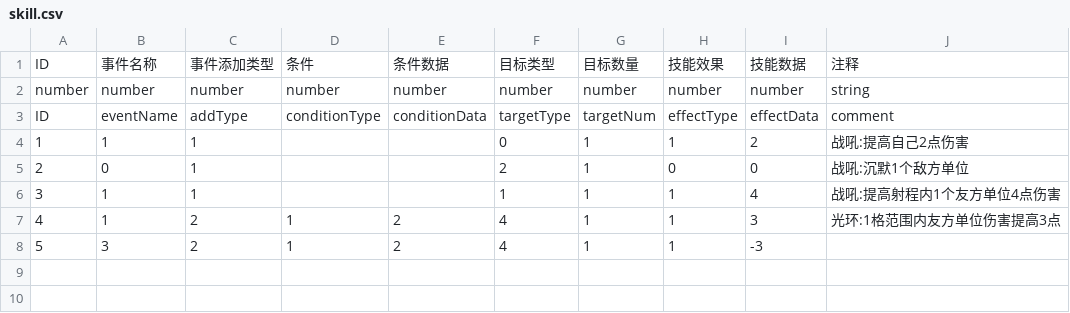
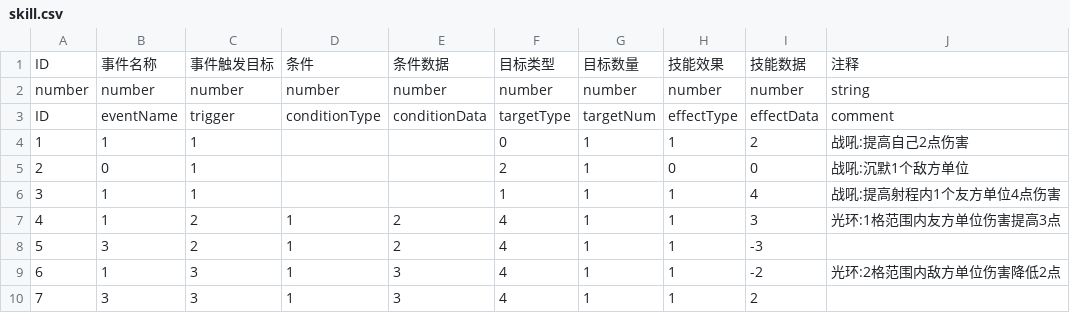
Before and after one commit to hackerlank/HexWar_data, a CSV file: csv/skill.csv, drawn as a sheet.

```diff
--- a/csv/skill.csv
+++ b/csv/skill.csv
@@ -1,4 +1,4 @@
-ID,事件名称,事件添加类型,条件,条件数据,目标类型,目标数量,技能效果,技能数据,注释
+ID,事件名称,事件触发目标,条件,条件数据,目标类型,目标数量,技能效果,技能数据,注释
 number,number,number,number,number,number,number,number,number,string
-ID,eventName,addType,conditionType,conditionData,targetType,targetNum,effectType,effectData,comment
+ID,eventName,trigger,conditionType,conditionData,targetType,targetNum,effectType,effectData,comment
 1,1,1,,,0,1,1,2,战吼:提高自己2点伤害
@@ -8 +8,3 @@ ID,eventName,addType,conditionType,conditionData,targetType,targetNum,effectType
 5,3,2,1,2,4,1,1,-3,
+6,1,3,1,3,4,1,1,-2,光环:2格范围内敌方单位伤害降低2点
+7,3,3,1,3,4,1,1,2,
```
Also changed, not shown: csv/hero.csv.
